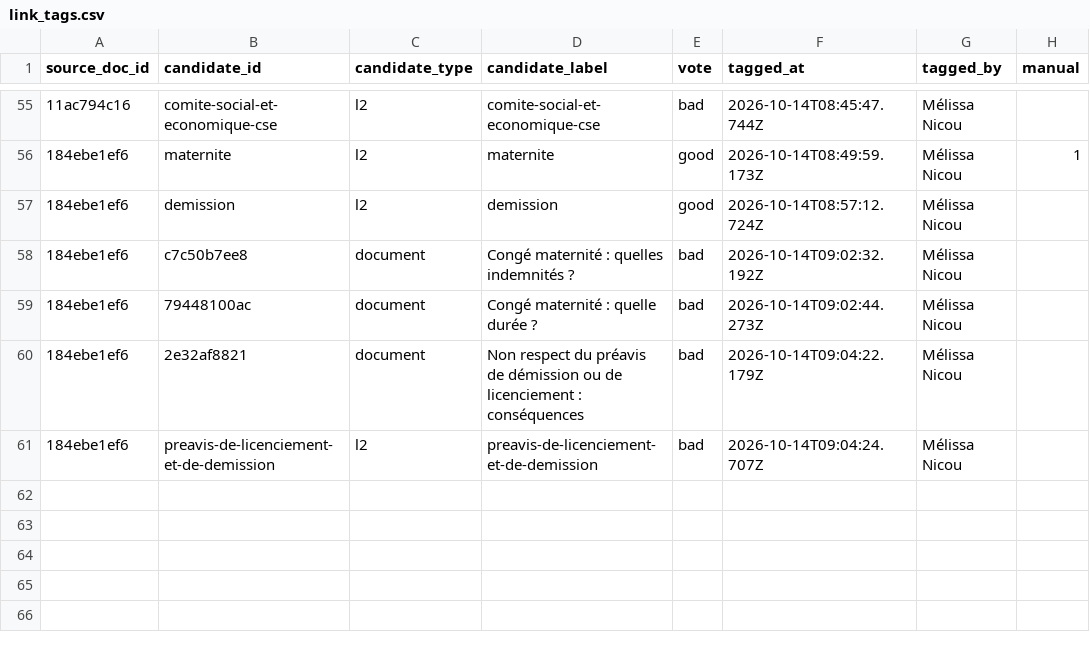
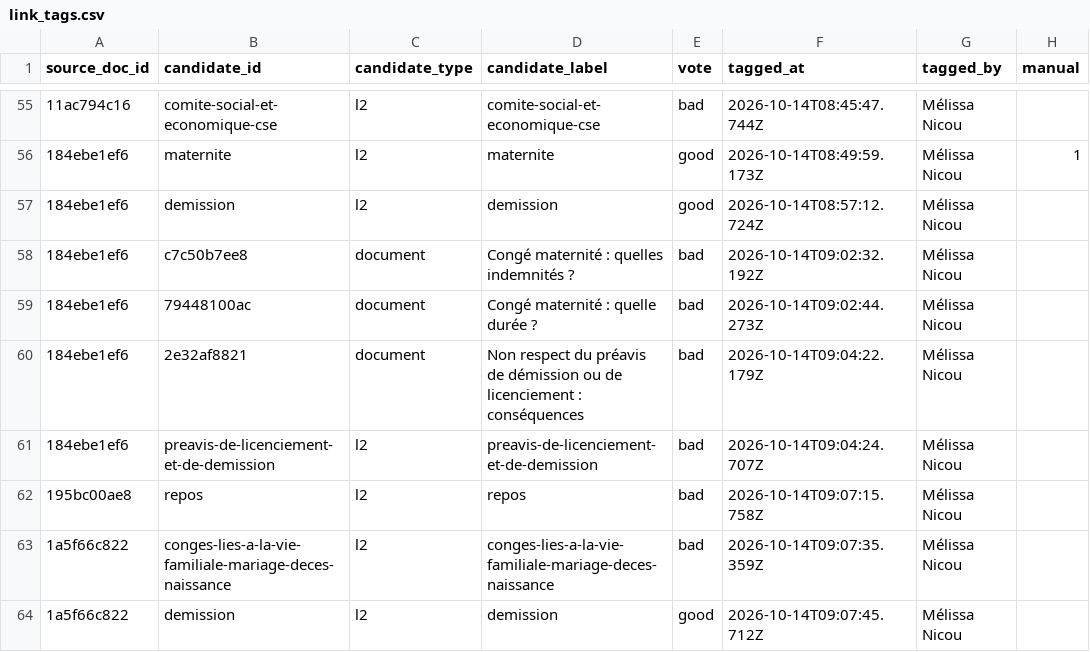
Before and after one commit to rmelisson/fiches-sp-links-tagging, a CSV file: votes/link_tags.csv, drawn as a sheet; only a part is shown, gaps mark what is left out; the diff names each change by its address in the sheet, - before the commit and + after, or states it on an @@ line.

Commit message:
votes: Mélissa Nicou (63)

```diff
--- a/votes/link_tags.csv
+++ b/votes/link_tags.csv
+row 62: 195bc00ae8 | repos | l2 | repos | bad | 2026-10-14T09:07:15.758Z | Mélissa Nicou
+row 63: 1a5f66c822 | conges-lies-a-la-vie-familiale-mariage-deces-naissance | l2 | conges-lies-a-la-vie-familiale-mariage-deces-naissance | bad | 2026-10-14T09:07:35.359Z | Mélissa Nicou
+row 64: 1a5f66c822 | demission | l2 | demission | good | 2026-10-14T09:07:45.712Z | Mélissa Nicou
```
